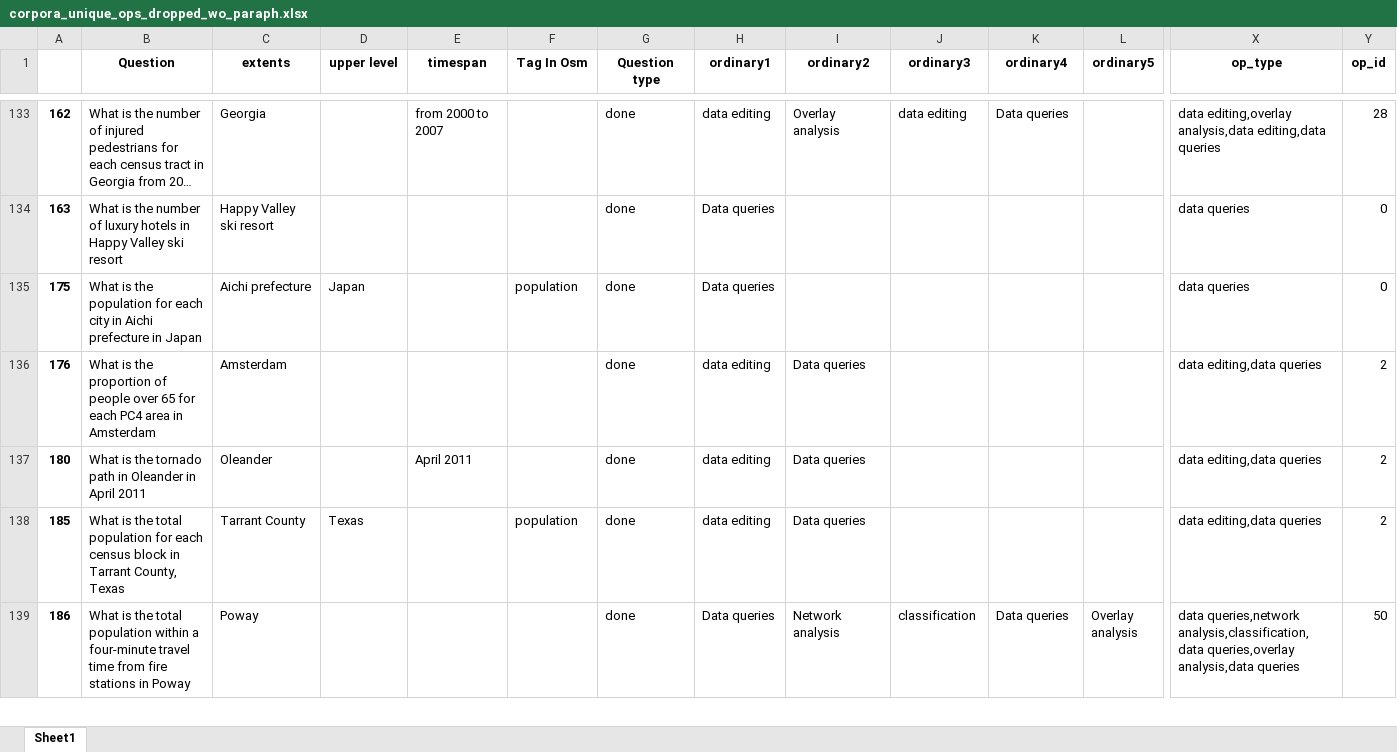
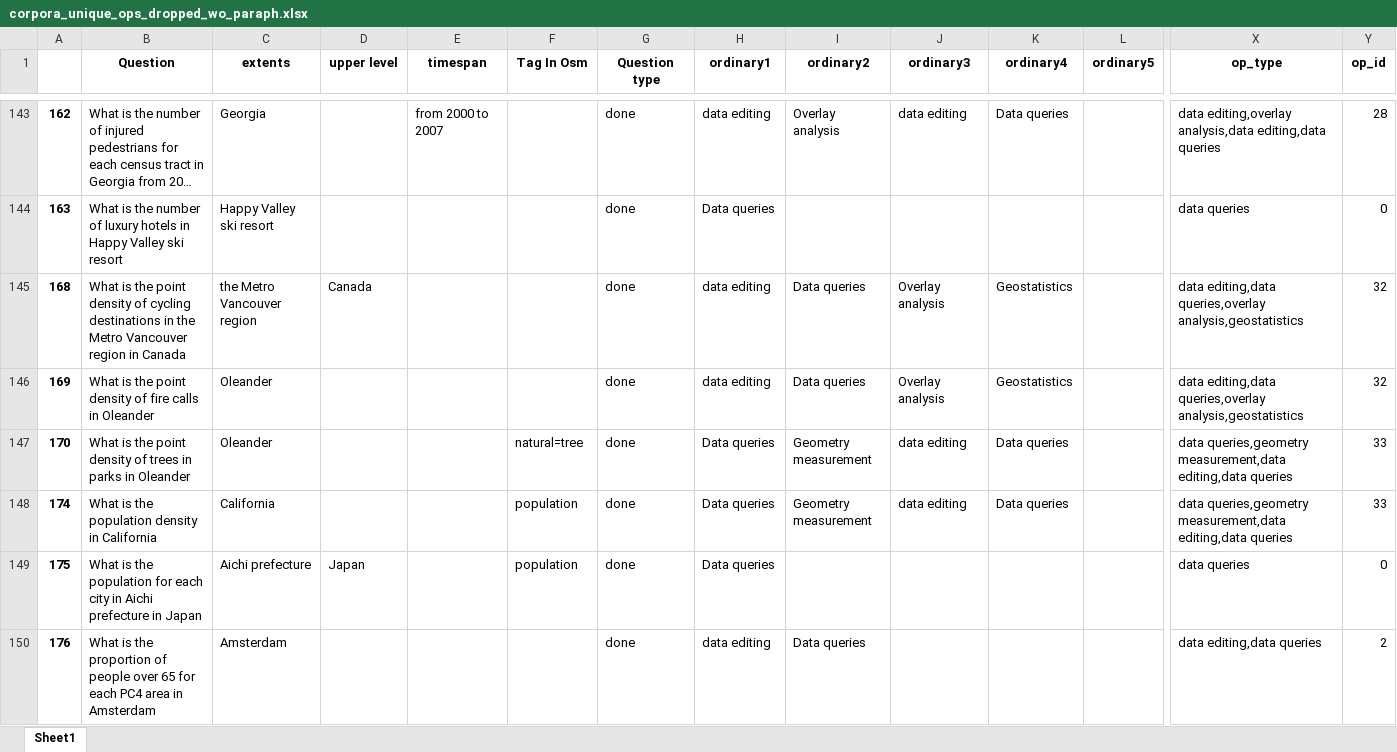
Before and after one commit to Chaeguevara/Text2Geo-flow, an Excel workbook: textToOps/data/processed/corpora_unique_ops_dropped_wo_paraph.xlsx, sheet Sheet1, drawn as a sheet; only a part is shown, gaps mark what is left out; the shorter side is filled out with more unchanged rows; long unchanged cells end in …; values as stored, in another font and other column widths than the file's, no borders; rows hold the shown columns only; the diff covers the shown part only; the diff names each change by its address in the sheet, - before the commit and + after, or states it on an @@ line.

```diff
--- a/textToOps/data/processed/corpora_unique_ops_dropped_wo_paraph.xlsx (sheet Sheet1)
+++ b/textToOps/data/processed/corpora_unique_ops_dropped_wo_paraph.xlsx (sheet Sheet1)
+row 145: 168 | What is the point density of cycling destinations in the Metro Vancouver region in Canada | the Metro Vancouver region | Canada |  |  | done | data editing | Data queries | Overlay analysis | Geostatistics |  | data editing,data queries,overlay analysis,geostatistics | 32
+row 146: 169 | What is the point density of fire calls in Oleander | Oleander |  |  |  | done | data editing | Data queries | Overlay analysis | Geostatistics |  | data editing,data queries,overlay analysis,geostatistics | 32
+row 147: 170 | What is the point density of trees in parks in Oleander | Oleander |  |  | natural=tree | done | Data queries | Geometry measurement | data editing | Data queries |  | data queries,geometry measurement,data editing,data queries | 33
+row 148: 174 | What is the population density in California | California |  |  | population | done | Data queries | Geometry measurement | data editing | Data queries |  | data queries,geometry measurement,data editing,data queries | 33
```
Also changed, not shown: 12 added rows elsewhere in this sheet, textToOps/data/input/train_test_eda.xlsx, textToOps/data/input/train_test_raw.xlsx, 5 other files.
